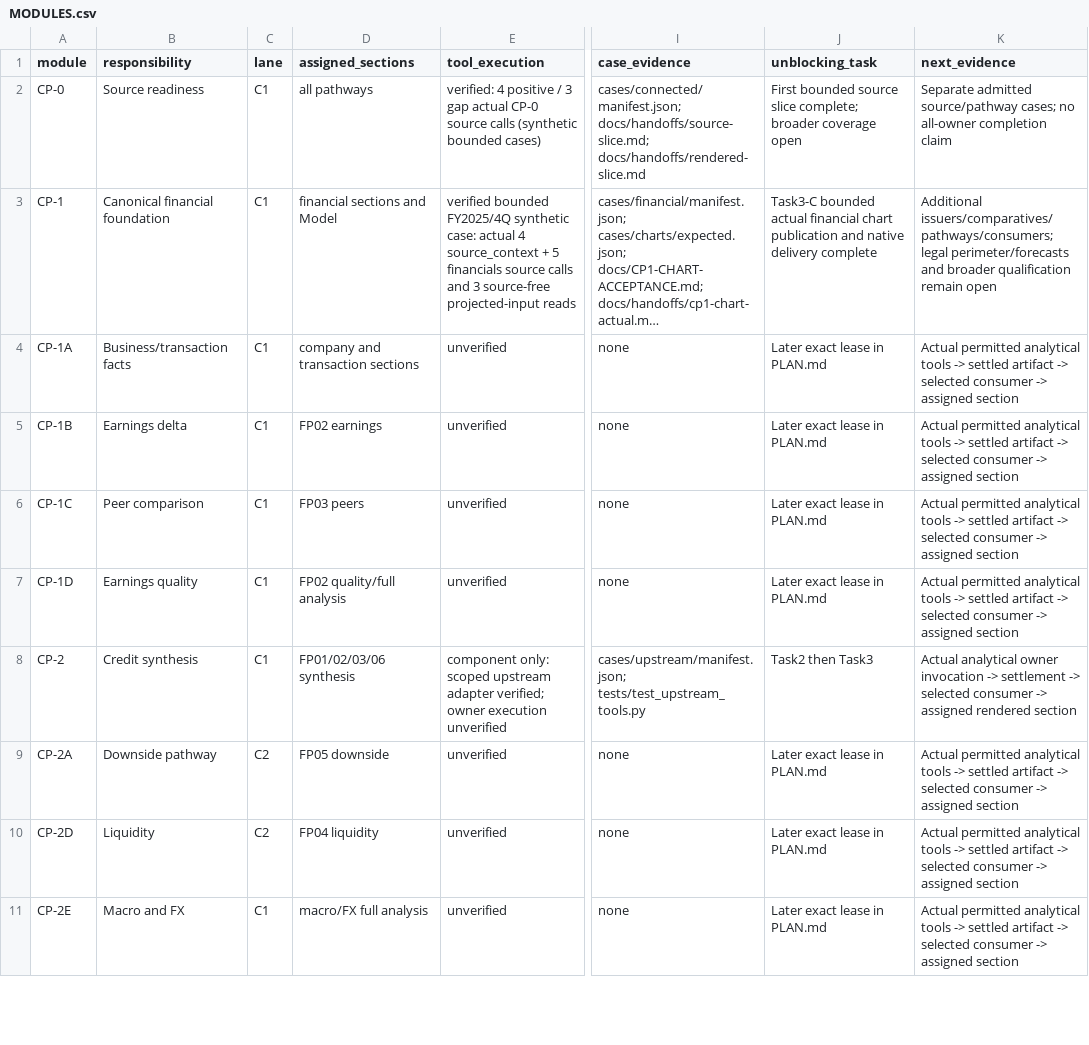
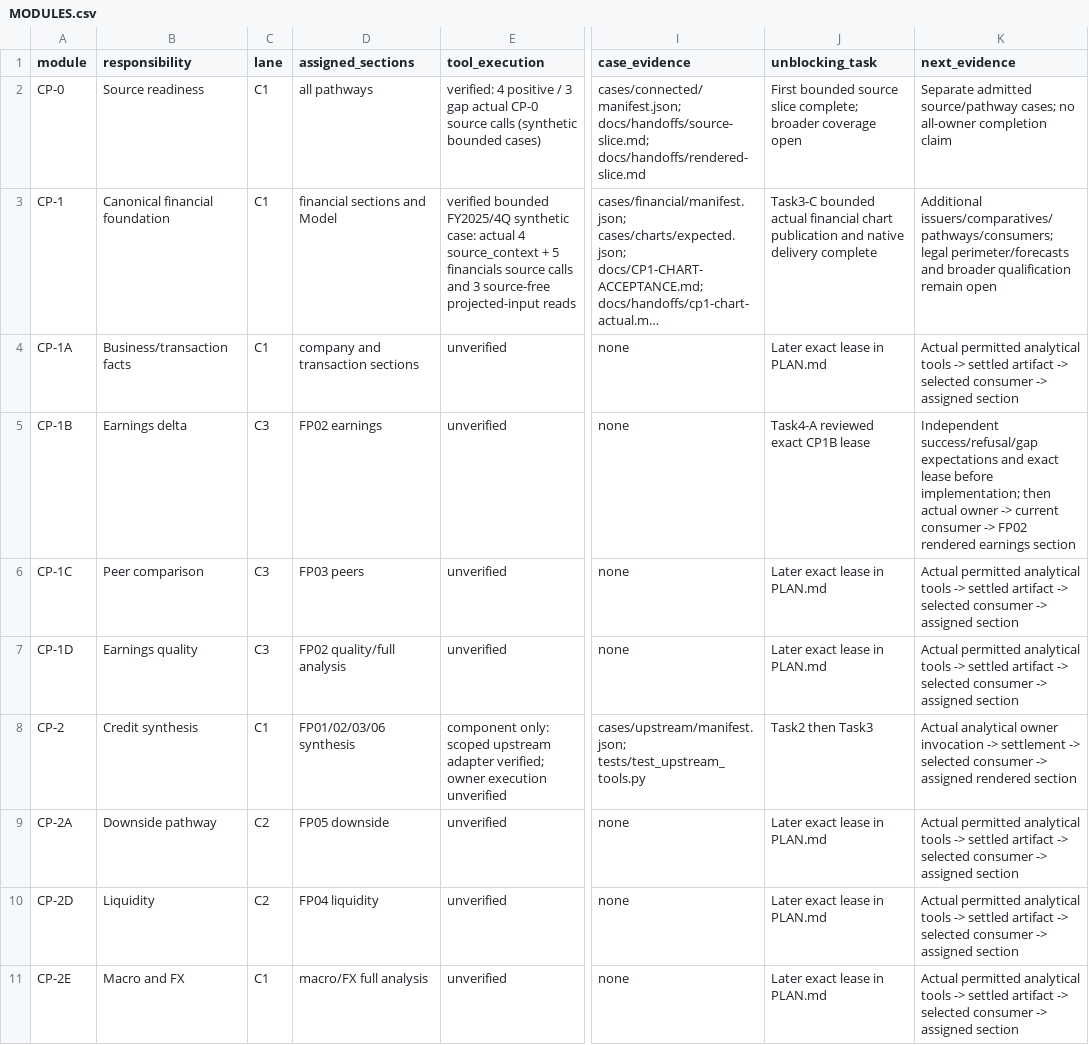
Before and after one commit to EricMG13/workflow, a CSV file: docs/MODULES.csv, drawn as a sheet; only a part is shown, gaps mark what is left out; long unchanged cells end in …; the diff names each change by its address in the sheet, - before the commit and + after, or states it on an @@ line.

Commit message:
docs: register C3 and uncap implementation lanes

```diff
--- a/docs/MODULES.csv
+++ b/docs/MODULES.csv
-C5:C7 (lane): C1
+C5:C7 (lane): C3
-J5 (unblocking_task): Later exact lease in PLAN.md
+J5 (unblocking_task): Task4-A reviewed exact CP1B lease
-K5 (next_evidence): Actual permitted analytical tools -> settled artifact -> selected consumer -> assigned section
+K5 (next_evidence): Independent success/refusal/gap expectations and exact lease before implementation; then actual owner -> current consumer -> FP02 rendered earnings section
```
Also changed, not shown: 6 other files.
